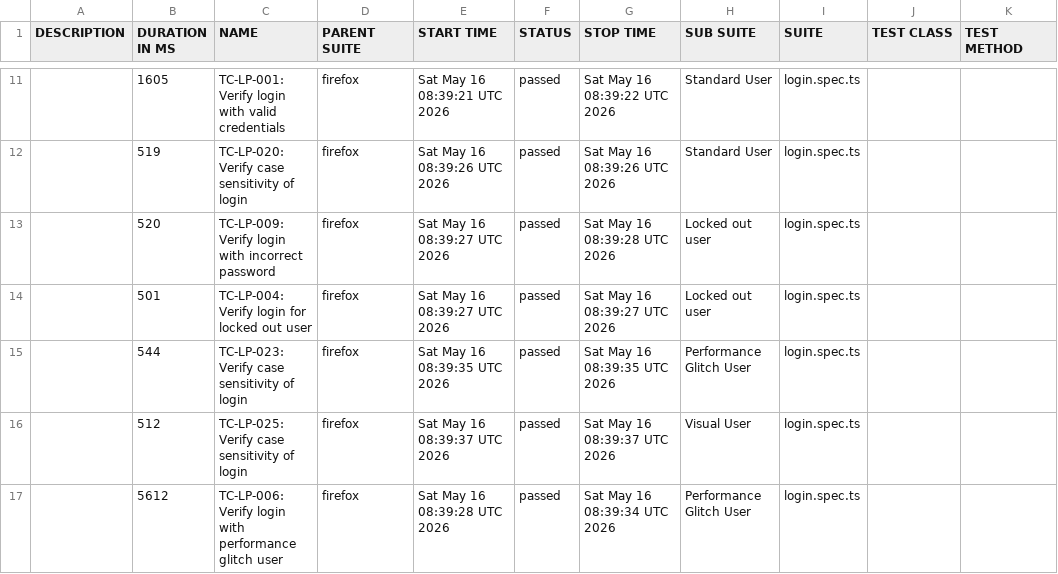
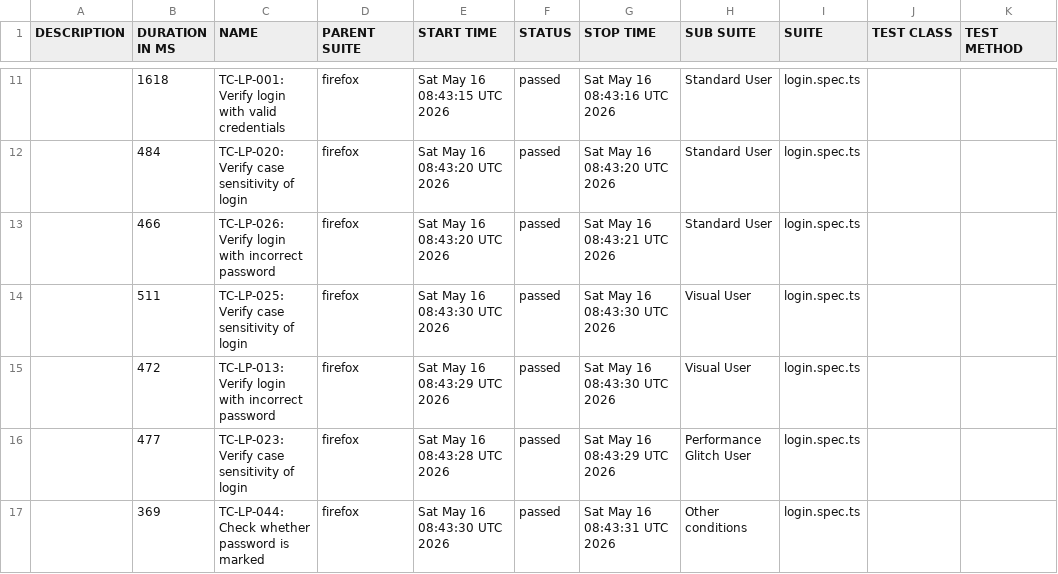
Before and after one commit to hnkhangbl97/saucedemo-playwright, a CSV file: 5/data/suites.csv, drawn as a sheet; only a part is shown, gaps mark what is left out; the diff covers the shown part only.

```diff
--- a/5/data/suites.csv
+++ b/5/data/suites.csv
@@ -11,7 +11,7 @@
-"","1605","TC-LP-001: Verify login with valid credentials","firefox","Sat May 16 08:39:21 UTC 2026","passed","Sat May 16 08:39:22 UTC 2026","Standard User","login.spec.ts","",""
-"","519","TC-LP-020: Verify case sensitivity of login","firefox","Sat May 16 08:39:26 UTC 2026","passed","Sat May 16 08:39:26 UTC 2026","Standard User","login.spec.ts","",""
-"","520","TC-LP-009: Verify login with incorrect password","firefox","Sat May 16 08:39:27 UTC 2026","passed","Sat May 16 08:39:28 UTC 2026","Locked out user","login.spec.ts","",""
-"","501","TC-LP-004: Verify login for locked out user","firefox","Sat May 16 08:39:27 UTC 2026","passed","Sat May 16 08:39:27 UTC 2026","Locked out user","login.spec.ts","",""
-"","544","TC-LP-023: Verify case sensitivity of login","firefox","Sat May 16 08:39:35 UTC 2026","passed","Sat May 16 08:39:35 UTC 2026","Performance Glitch User","login.spec.ts","",""
-"","512","TC-LP-025: Verify case sensitivity of login","firefox","Sat May 16 08:39:37 UTC 2026","passed","Sat May 16 08:39:37 UTC 2026","Visual User","login.spec.ts","",""
-"","5612","TC-LP-006: Verify login with performance glitch user","firefox","Sat May 16 08:39:28 UTC 2026","passed","Sat May 16 08:39:34 UTC 2026","Performance Glitch User","login.spec.ts","",""
+"","1618","TC-LP-001: Verify login with valid credentials","firefox","Sat May 16 08:43:15 UTC 2026","passed","Sat May 16 08:43:16 UTC 2026","Standard User","login.spec.ts","",""
+"","484","TC-LP-020: Verify case sensitivity of login","firefox","Sat May 16 08:43:20 UTC 2026","passed","Sat May 16 08:43:20 UTC 2026","Standard User","login.spec.ts","",""
+"","466","TC-LP-026: Verify login with incorrect password","firefox","Sat May 16 08:43:20 UTC 2026","passed","Sat May 16 08:43:21 UTC 2026","Standard User","login.spec.ts","",""
+"","511","TC-LP-025: Verify case sensitivity of login","firefox","Sat May 16 08:43:30 UTC 2026","passed","Sat May 16 08:43:30 UTC 2026","Visual User","login.spec.ts","",""
+"","472","TC-LP-013: Verify login with incorrect password","firefox","Sat May 16 08:43:29 UTC 2026","passed","Sat May 16 08:43:30 UTC 2026","Visual User","login.spec.ts","",""
+"","477","TC-LP-023: Verify case sensitivity of login","firefox","Sat May 16 08:43:28 UTC 2026","passed","Sat May 16 08:43:29 UTC 2026","Performance Glitch User","login.spec.ts","",""
+"","369","TC-LP-044: Check whether password is marked","firefox","Sat May 16 08:43:30 UTC 2026","passed","Sat May 16 08:43:31 UTC 2026","Other conditions","login.spec.ts","",""
```
Also changed, not shown: 2 added rows, 2 removed rows and 28 edited cells elsewhere in this file, 42 other files.
